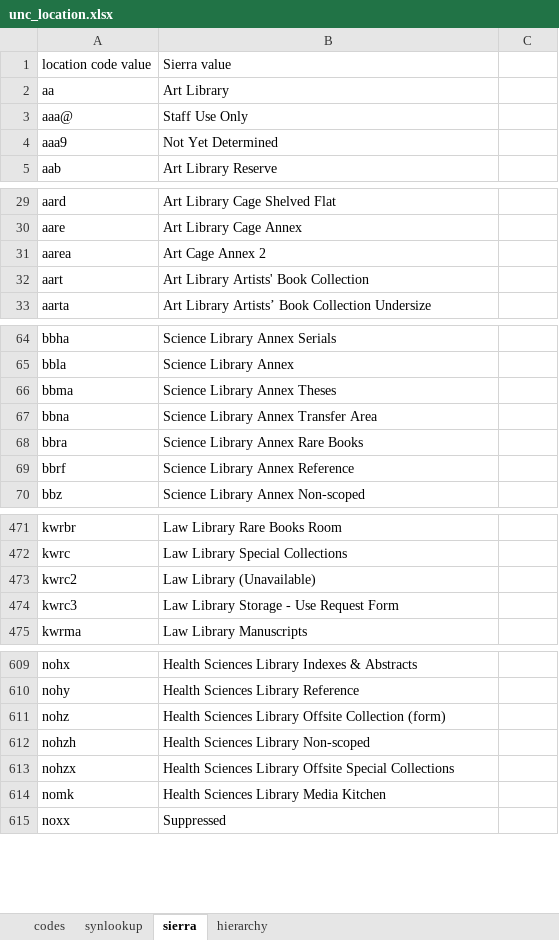
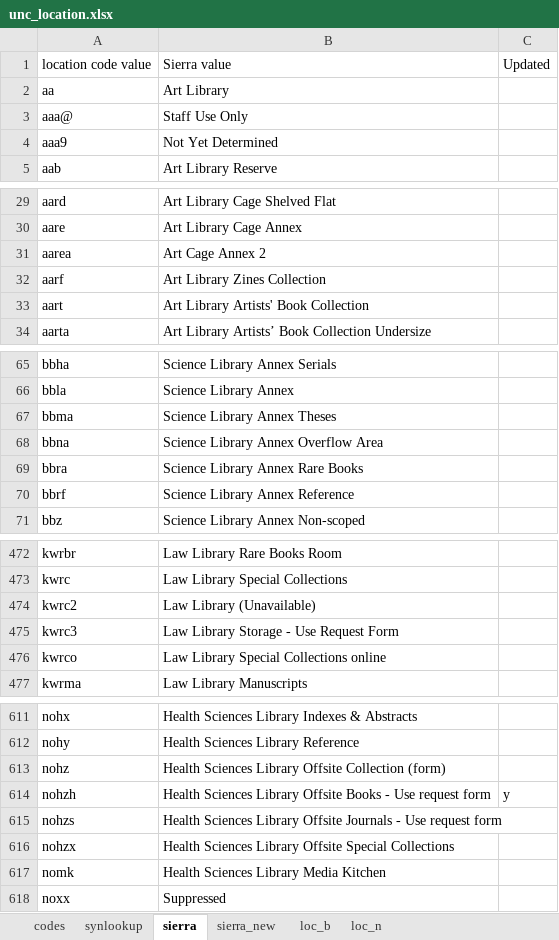
Before and after one commit to trln/data-documentation, an Excel workbook: meta/unc_location.xlsx, sheet sierra, drawn as a sheet; only a part is shown, gaps mark what is left out; values as stored, in another font and other column widths than the file's, no borders; table styles not drawn; addresses are those after the commit; the diff covers the shown part only; the diff names each change by its address in the sheet, - before the commit and + after, or states it on an @@ line.

```diff
--- a/meta/unc_location.xlsx (sheet sierra)
+++ b/meta/unc_location.xlsx (sheet sierra)
-sheet tab: hierarchy
+sheet tab: sierra_new
+sheet tab: loc_b
+sheet tab: loc_n
-C1: (empty)
+C1: Updated
+row 32: aarf | Art Library Zines Collection
-B68: Science Library Annex Transfer Area
+B68: Science Library Annex Overflow Area
+row 476: kwrco | Law Library Special Collections online
-B614: Health Sciences Library Non-scoped
+B614: Health Sciences Library Offsite Books - Use request form
-C614: (empty)
+C614: y
+row 615: nohzs | Health Sciences Library Offsite Journals - Use request form
```
Also changed, not shown: 45 edited cells elsewhere in this sheet, sheet codes, sheet synlookup, hidden cells, argot/argot.xlsx, 3 other files.
